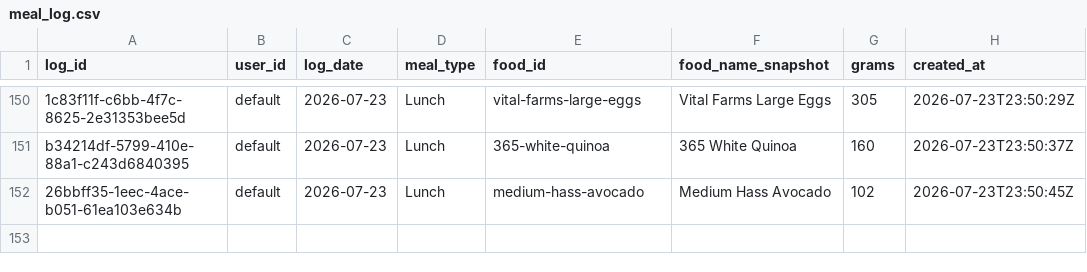
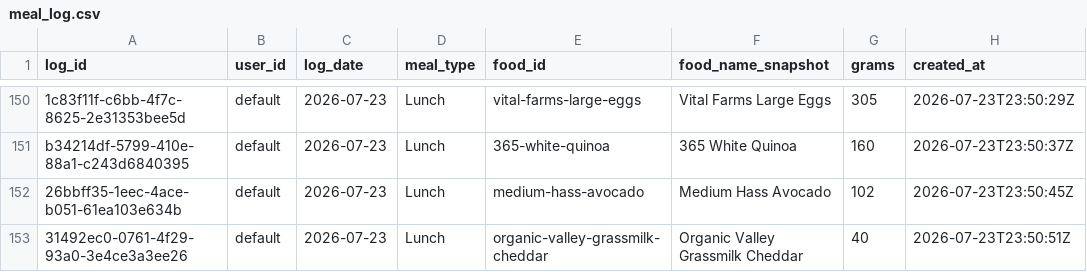
Before and after one commit to auckiefenstermacher19-cmd/MyFitnessClone, a CSV file: meal_log.csv, drawn as a sheet; only a part is shown, gaps mark what is left out.

Commit message:
log: Organic Valley Grassmilk Cheddar 40g 2026-07-23 Lunch

```diff
--- a/meal_log.csv
+++ b/meal_log.csv
@@ -152 +152,2 @@ b34214df-5799-410e-88a1-c243d6840395,default,2026-07-23,Lunch,365-white-quinoa,"
 26bbff35-1eec-4ace-b051-61ea103e634b,default,2026-07-23,Lunch,medium-hass-avocado,"Medium Hass Avocado",102,2026-07-23T23:50:45Z
+31492ec0-0761-4f29-93a0-3e4ce3a3ee26,default,2026-07-23,Lunch,organic-valley-grassmilk-cheddar,"Organic Valley Grassmilk Cheddar",40,2026-07-23T23:50:51Z
```
